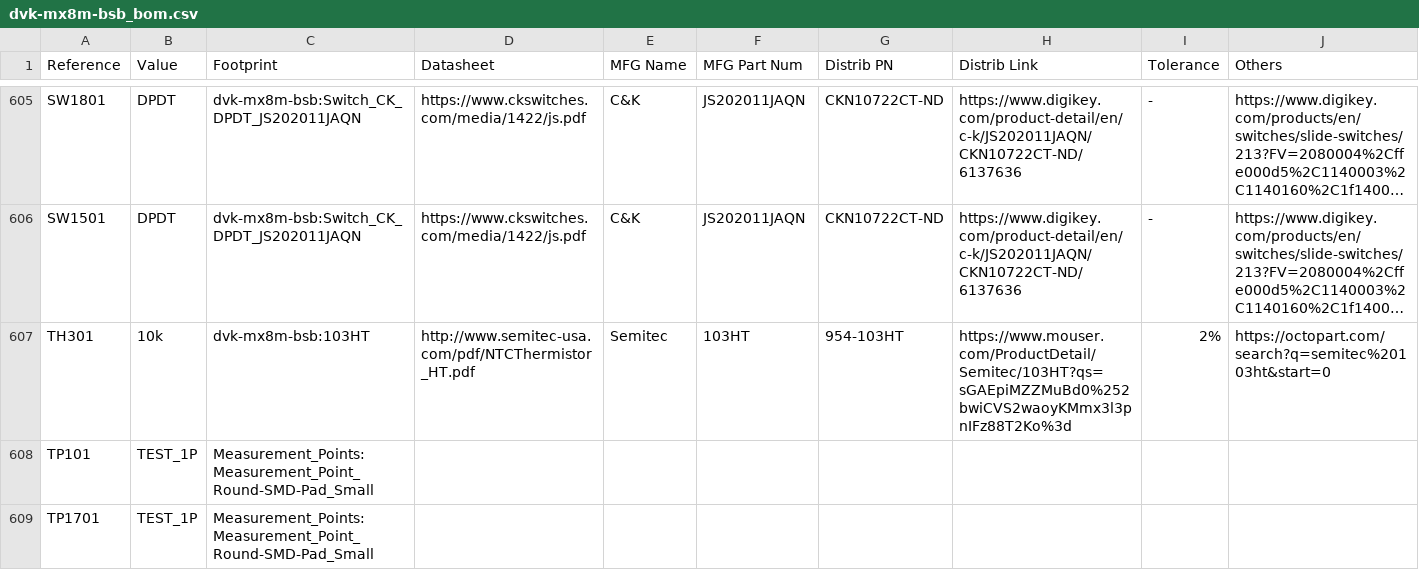
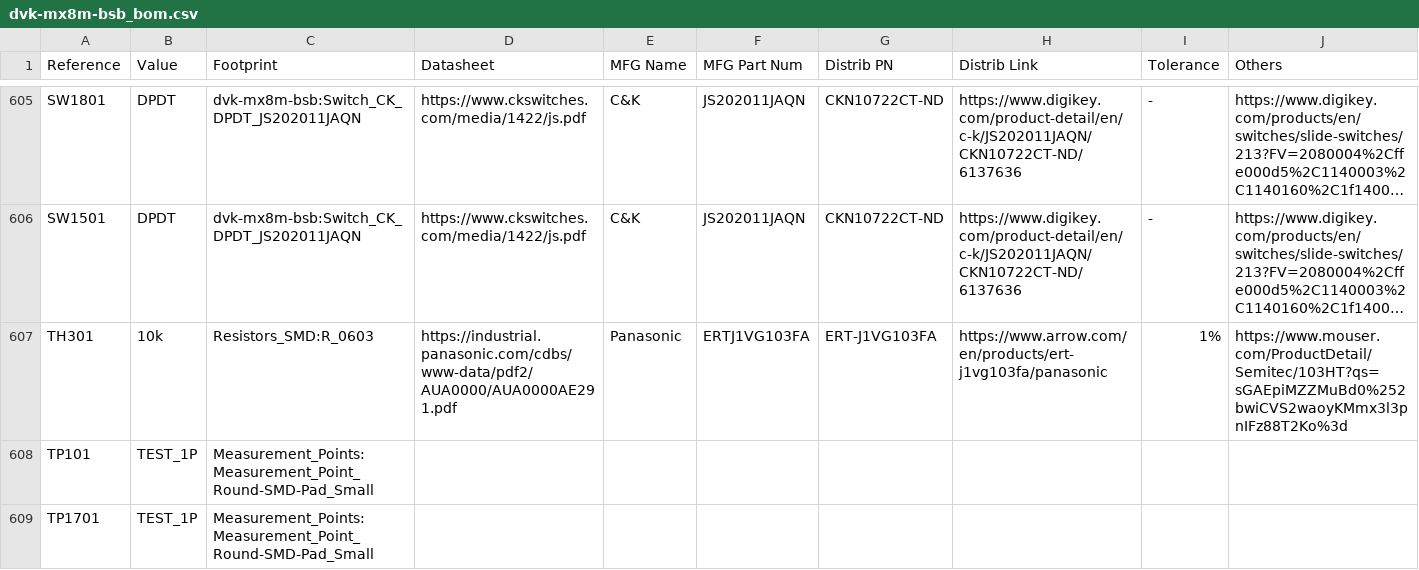
Before and after one commit to gralco/dvk-mx8m-bsb, a CSV file: BoM/dvk-mx8m-bsb_bom.csv, drawn as a sheet; only a part is shown, gaps mark what is left out; long unchanged cells end in …; the diff names each change by its address in the sheet, - before the commit and + after, or states it on an @@ line.

Commit message:
Replace the 103HT NTC thermistor with a ERTJ1VG103FA as found in TI's TIDA-01182 eval board which has a charge controller IC from the same family and uses an 18650 battery, change is due to it being smaller, cheaper, and has the same B value as the recommended thermistor in the charge controller IC's datasheet, comparing the thermistors' tables shows that they are nearly identical and that it should be a drop-in replacement

```diff
--- a/BoM/dvk-mx8m-bsb_bom.csv
+++ b/BoM/dvk-mx8m-bsb_bom.csv
-C607 (Footprint): dvk-mx8m-bsb:103HT
+C607 (Footprint): Resistors_SMD:R_0603
-D607 (Datasheet): http://www.semitec-usa.com/pdf/NTCThermistor_HT.pdf
+D607 (Datasheet): https://industrial.panasonic.com/cdbs/www-data/pdf2/AUA0000/AUA0000AE291.pdf
-E607 (MFG Name): Semitec
+E607 (MFG Name): Panasonic
-F607 (MFG Part Num): 103HT
+F607 (MFG Part Num): ERTJ1VG103FA
-G607 (Distrib PN): 954-103HT
+G607 (Distrib PN): ERT-J1VG103FA
-H607 (Distrib Link): https://www.mouser.com/ProductDetail/Semitec/103HT?qs=sGAEpiMZZMuBd0%252bwiCVS2waoyKMmx3l3pnIFz88T2Ko%3d
+H607 (Distrib Link): https://www.arrow.com/en/products/ert-j1vg103fa/panasonic
-I607 (Tolerance): 2%
+I607 (Tolerance): 1%
-J607 (Others): https://octopart.com/search?q=semitec%20103ht&start=0
+J607 (Others): https://www.mouser.com/ProductDetail/Semitec/103HT?qs=sGAEpiMZZMuBd0%252bwiCVS2waoyKMmx3l3pnIFz88T2Ko%3d
```
Also changed, not shown: 5 other files.
